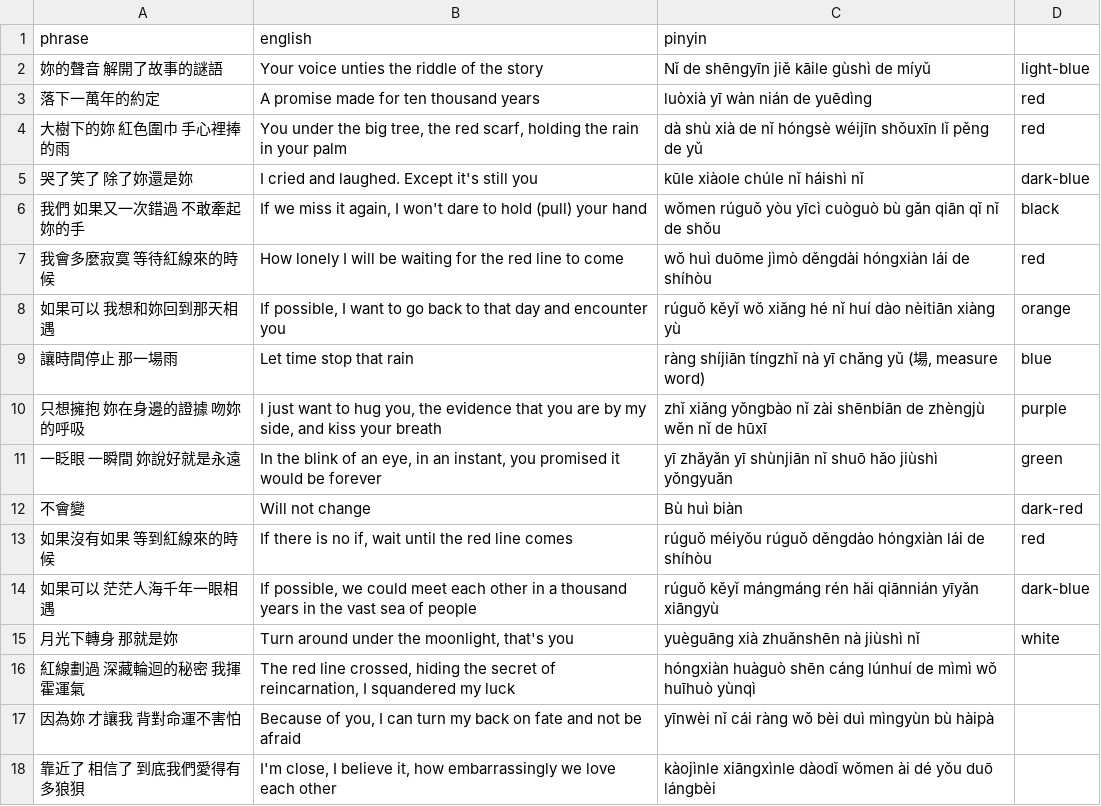
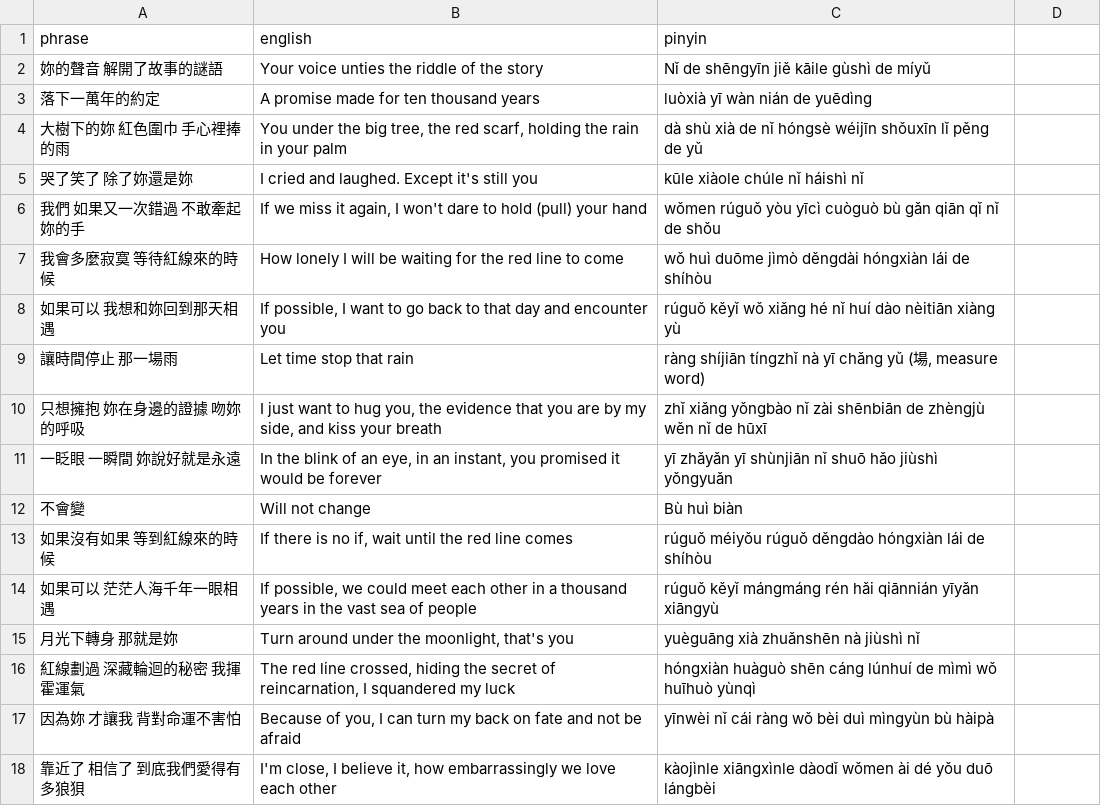
Before and after one commit to pjflanagan/char-pinyin-juying, a CSV file: data/songs/wei_bird_if_i_could.csv, drawn as a sheet; only a part is shown.

```diff
--- a/data/songs/wei_bird_if_i_could.csv
+++ b/data/songs/wei_bird_if_i_could.csv
@@ -1,16 +1,16 @@
 phrase,english,pinyin
-妳的聲音 解開了故事的謎語,Your voice unties the riddle of the story,Nǐ de shēngyīn jiě kāile gùshì de míyǔ,light-blue
-落下一萬年的約定,A promise made for ten thousand years,luòxià yī wàn nián de yuēdìng,red
-大樹下的妳 紅色圍巾 手心裡捧的雨,"You under the big tree, the red scarf, holding the rain in your palm",dà shù xià de nǐ hóngsè wéijīn shǒuxīn lǐ pěng de yǔ,red
-哭了笑了 除了妳還是妳,I cried and laughed. Except it's still you,kūle xiàole chúle nǐ háishì nǐ,dark-blue
-我們 如果又一次錯過 不敢牽起妳的手,"If we miss it again, I won't dare to hold (pull) your hand",wǒmen rúguǒ yòu yīcì cuòguò bù gǎn qiān qǐ nǐ de shǒu,black
-我會多麼寂寞 等待紅線來的時候,"How lonely I will be waiting for the red line to come",wǒ huì duōme jìmò děngdài hóngxiàn lái de shíhòu,red
-如果可以 我想和妳回到那天相遇,"If possible, I want to go back to that day and encounter you",rúguǒ kěyǐ wǒ xiǎng hé nǐ huí dào nèitiān xiàng yù,orange
-讓時間停止 那一場雨,Let time stop that rain,"ràng shíjiān tíngzhǐ nà yī chǎng yǔ (場, measure word)",blue
-只想擁抱 妳在身邊的證據 吻妳的呼吸,"I just want to hug you, the evidence that you are by my side, and kiss your breath",zhǐ xiǎng yǒngbào nǐ zài shēnbiān de zhèngjù wěn nǐ de hūxī,purple
-一眨眼 一瞬間 妳說好就是永遠,"In the blink of an eye, in an instant, you promised it would be forever",yī zhǎyǎn yī shùnjiān nǐ shuō hǎo jiùshì yǒngyuǎn,green
-不會變,Will not change,Bù huì biàn,dark-red
-如果沒有如果 等到紅線來的時候,"If there is no if, wait until the red line comes",rúguǒ méiyǒu rúguǒ děngdào hóngxiàn lái de shíhòu,red
-如果可以 茫茫人海千年一眼相遇,"If possible, we could meet each other in a thousand years in the vast sea of people",rúguǒ kěyǐ mángmáng rén hǎi qiānnián yīyǎn xiāngyù,dark-blue
-月光下轉身 那就是妳,"Turn around under the moonlight, that's you",yuèguāng xià zhuǎnshēn nà jiùshì nǐ,white
+妳的聲音 解開了故事的謎語,Your voice unties the riddle of the story,Nǐ de shēngyīn jiě kāile gùshì de míyǔ
+落下一萬年的約定,A promise made for ten thousand years,luòxià yī wàn nián de yuēdìng
+大樹下的妳 紅色圍巾 手心裡捧的雨,"You under the big tree, the red scarf, holding the rain in your palm",dà shù xià de nǐ hóngsè wéijīn shǒuxīn lǐ pěng de yǔ
+哭了笑了 除了妳還是妳,I cried and laughed. Except it's still you,kūle xiàole chúle nǐ háishì nǐ
+我們 如果又一次錯過 不敢牽起妳的手,"If we miss it again, I won't dare to hold (pull) your hand",wǒmen rúguǒ yòu yīcì cuòguò bù gǎn qiān qǐ nǐ de shǒu,
+我會多麼寂寞 等待紅線來的時候,"How lonely I will be waiting for the red line to come",wǒ huì duōme jìmò děngdài hóngxiàn lái de shíhòu,
+如果可以 我想和妳回到那天相遇,"If possible, I want to go back to that day and encounter you",rúguǒ kěyǐ wǒ xiǎng hé nǐ huí dào nèitiān xiàng yù,
+讓時間停止 那一場雨,Let time stop that rain,"ràng shíjiān tíngzhǐ nà yī chǎng yǔ (場, measure word)",
+只想擁抱 妳在身邊的證據 吻妳的呼吸,"I just want to hug you, the evidence that you are by my side, and kiss your breath",zhǐ xiǎng yǒngbào nǐ zài shēnbiān de zhèngjù wěn nǐ de hūxī,
+一眨眼 一瞬間 妳說好就是永遠,"In the blink of an eye, in an instant, you promised it would be forever",yī zhǎyǎn yī shùnjiān nǐ shuō hǎo jiùshì yǒngyuǎn,
+不會變,Will not change,Bù huì biàn,
+如果沒有如果 等到紅線來的時候,"If there is no if, wait until the red line comes",rúguǒ méiyǒu rúguǒ děngdào hóngxiàn lái de shíhòu,
+如果可以 茫茫人海千年一眼相遇,"If possible, we could meet each other in a thousand years in the vast sea of people",rúguǒ kěyǐ mángmáng rén hǎi qiānnián yīyǎn xiāngyù,
+月光下轉身 那就是妳,"Turn around under the moonlight, that's you",yuèguāng xià zhuǎnshēn nà jiùshì nǐ,
 紅線劃過 深藏輪迴的秘密 我揮霍運氣,"The red line crossed, hiding the secret of reincarnation, I squandered my luck",hóngxiàn huàguò shēn cáng lúnhuí de mìmì wǒ huīhuò yùnqì
```
Also changed, not shown: data/songs/wu_bai_norweigan_forest.csv, data/songs/wu_bai_reunited.csv, 3 other files.
